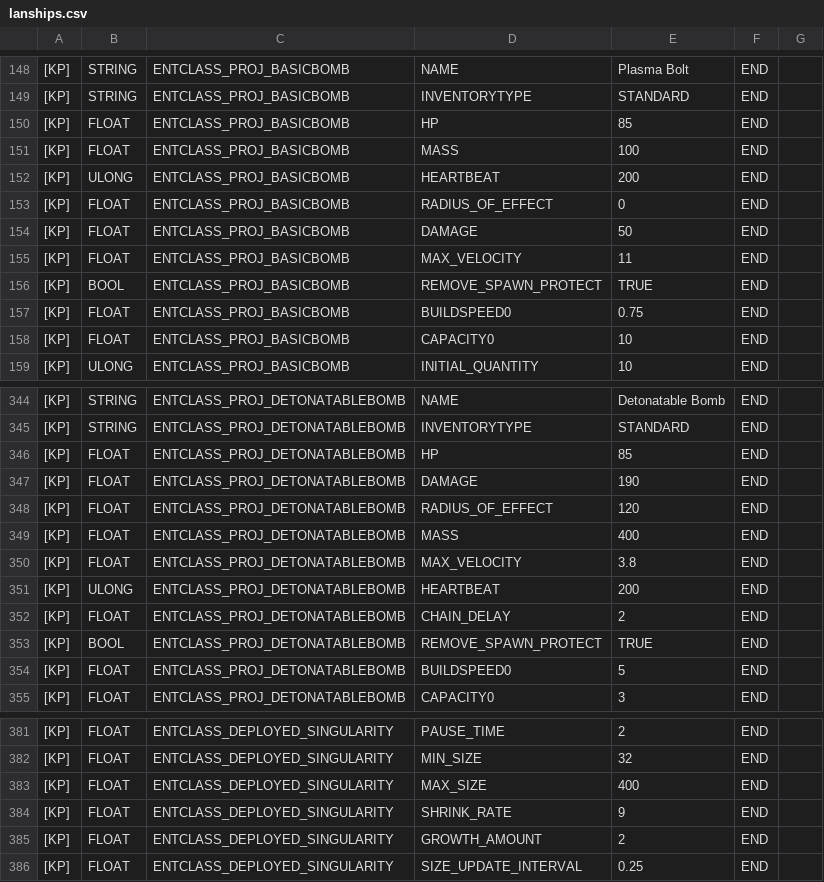
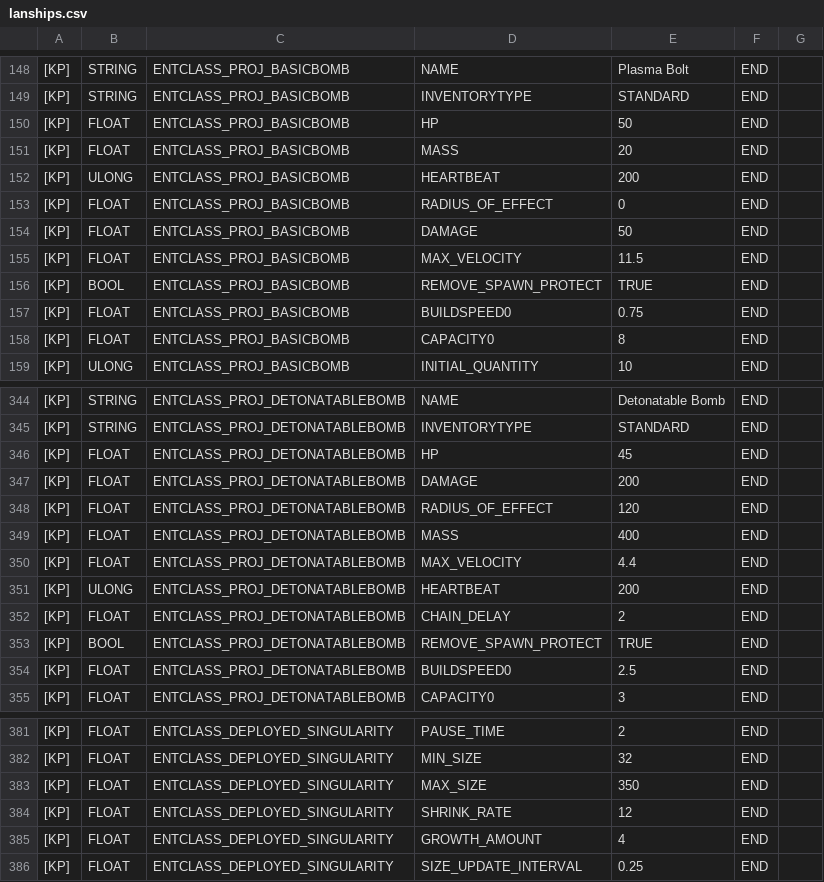
Before and after one commit to dereekb/threadspace-lan-config, a CSV file: lanships.csv, drawn as a sheet; only a part is shown, gaps mark what is left out; the diff covers the shown part only; the diff names each change by its address in the sheet, - before the commit and + after, or states it on an @@ line.

```diff
--- a/lanships.csv
+++ b/lanships.csv
-E150: 85
+E150: 50
-E151: 100
+E151: 20
-E155: 11
+E155: 11.5
-E158: 10
+E158: 8
-E346: 85
+E346: 45
-E347: 190
+E347: 200
-E350: 3.8
+E350: 4.4
-E354: 5
+E354: 2.5
-E383: 400
+E383: 350
-E384: 9
+E384: 12
-E385: 2
+E385: 4
```
Also changed, not shown: 24 edited cells elsewhere in this file.
